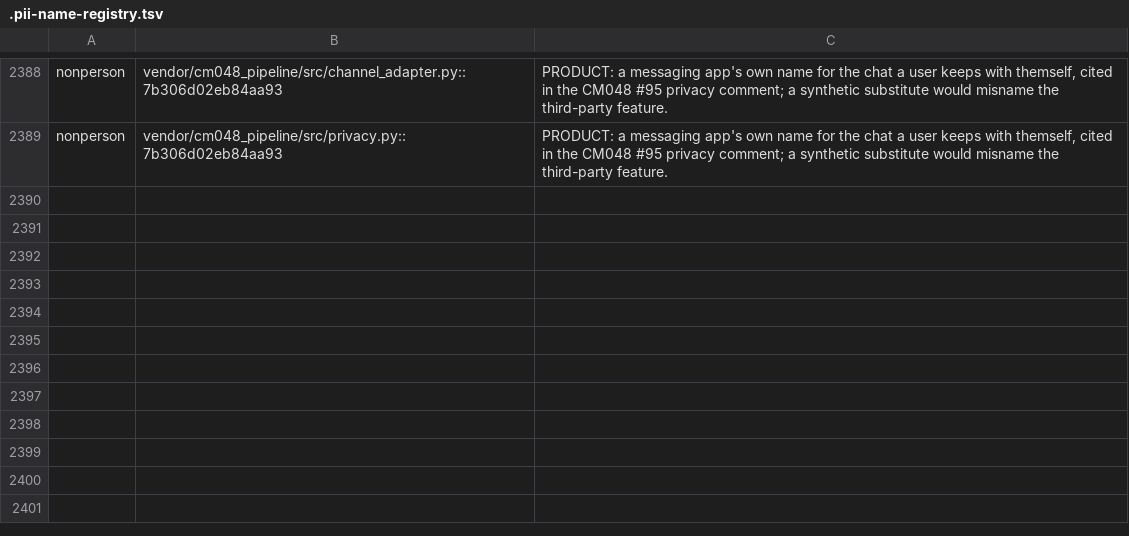
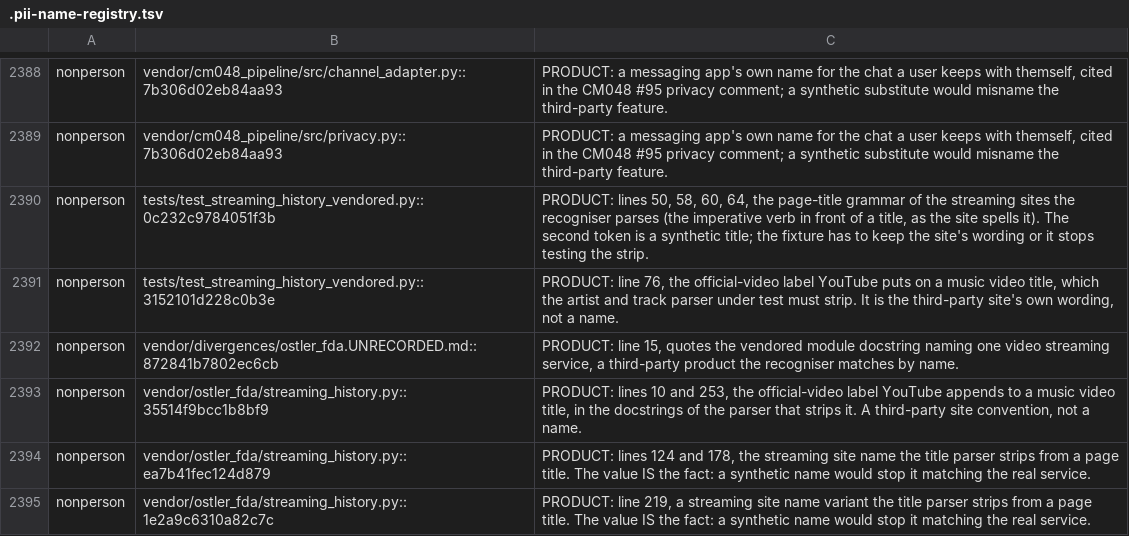
Before and after one commit to andygmassey/CM051-Home-Hub-Installer, a TSV file: .pii-name-registry.tsv, drawn as a sheet; only a part is shown, gaps mark what is left out; the diff names each change by its address in the sheet, - before the commit and + after, or states it on an @@ line.

```diff
--- a/.pii-name-registry.tsv
+++ b/.pii-name-registry.tsv
+row 2390: nonperson | tests/test_streaming_history_vendored.py::0c232c9784051f3b | PRODUCT: lines 50, 58, 60, 64, the page-title grammar of the streaming sites the recogniser parses (the imperative verb in front of a title, as the site spells it). The second token is a synthetic title; the fixture has to keep the site's wording or it stops testing the strip.
+row 2391: nonperson | tests/test_streaming_history_vendored.py::3152101d228c0b3e | PRODUCT: line 76, the official-video label YouTube puts on a music video title, which the artist and track parser under test must strip. It is the third-party site's own wording, not a name.
+row 2392: nonperson | vendor/divergences/ostler_fda.UNRECORDED.md::872841b7802ec6cb | PRODUCT: line 15, quotes the vendored module docstring naming one video streaming service, a third-party product the recogniser matches by name.
+row 2393: nonperson | vendor/ostler_fda/streaming_history.py::35514f9bcc1b8bf9 | PRODUCT: lines 10 and 253, the official-video label YouTube appends to a music video title, in the docstrings of the parser that strips it. A third-party site convention, not a name.
+row 2394: nonperson | vendor/ostler_fda/streaming_history.py::ea7b41fec124d879 | PRODUCT: lines 124 and 178, the streaming site name the title parser strips from a page title. The value IS the fact: a synthetic name would stop it matching the real service.
+row 2395: nonperson | vendor/ostler_fda/streaming_history.py::1e2a9c6310a82c7c | PRODUCT: line 219, a streaming site name variant the title parser strips from a page title. The value IS the fact: a synthetic name would stop it matching the real service.
```
Also changed, not shown: 1 other file.
